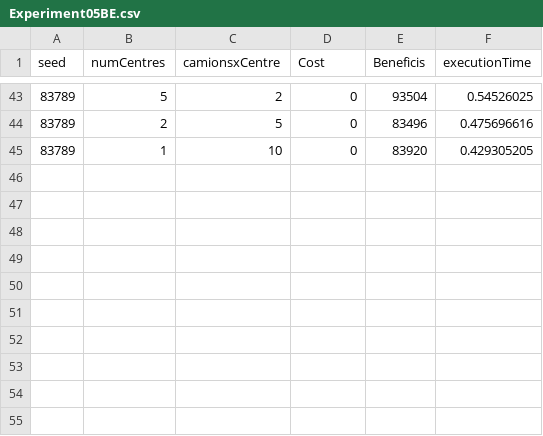
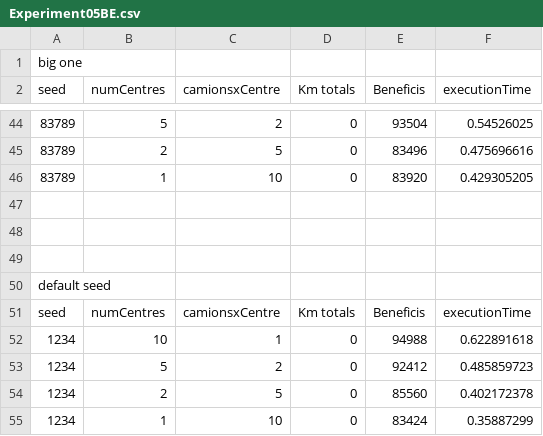
Before and after one commit to aguizzo/IA-Gasolina, a CSV file: Experiment 5/Experiment05BE.csv, drawn as a sheet; only a part is shown, gaps mark what is left out; addresses are those after the commit; the diff names each change by its address in the sheet, - before the commit and + after, or states it on an @@ line.

Commit message:
added new graphics for experiment 2

```diff
--- a/Experiment 5/Experiment05BE.csv
+++ b/Experiment 5/Experiment05BE.csv
+row 1: big one
-D2: Cost
+D2: Km totals
+row 47: (empty)
+row 48: (empty)
+row 49: (empty)
+row 50: default seed
+row 51: seed | numCentres | camionsxCentre | Km totals | Beneficis | executionTime
+row 52: 1234 | 10 | 1 | 0 | 94988 | 0.622891618
+row 53: 1234 | 5 | 2 | 0 | 92412 | 0.485859723
+row 54: 1234 | 2 | 5 | 0 | 85560 | 0.402172378
+row 55: 1234 | 1 | 10 | 0 | 83424 | 0.35887299
```
Also changed, not shown: EXPERIMENT 2/Experiment 2. First heuristic. Seed 1234. 1 truck per center.csv, 11 other files.
